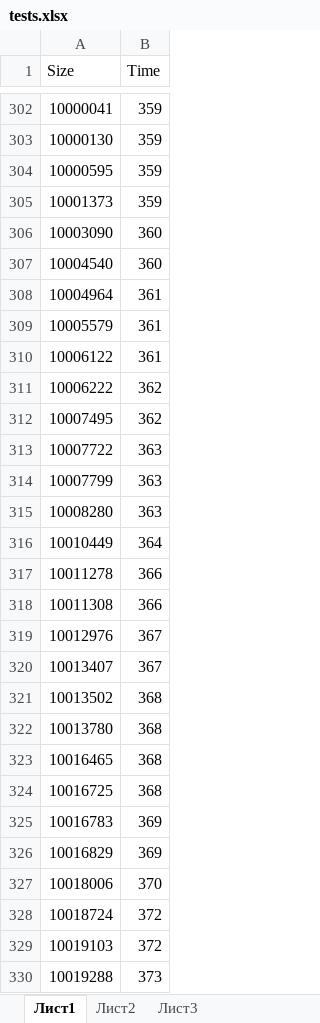
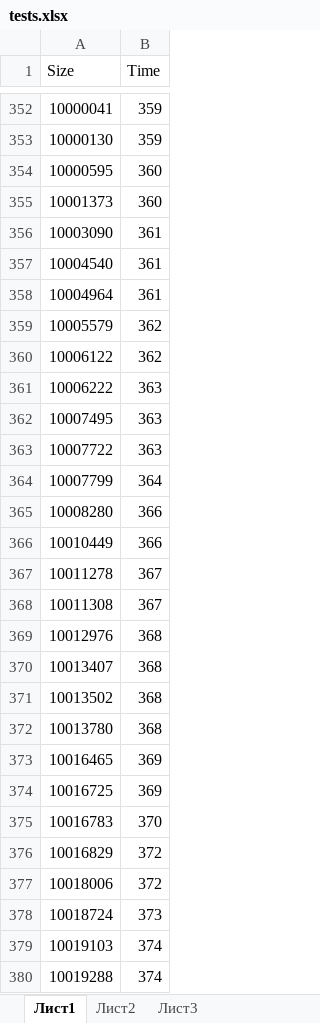
Before and after one commit to MarselYsup/Itis-aicd, an Excel workbook: semesterTask2/tests.xlsx, sheet Лист1, drawn as a sheet; only a part is shown, gaps mark what is left out; values as stored, in another font and other column widths than the file's, no borders; charts and pictures not drawn; addresses are those after the commit; the diff covers the shown part only; the diff names each change by its address in the sheet, - before the commit and + after, or states it on an @@ line.

```diff
--- a/semesterTask2/tests.xlsx (sheet Лист1)
+++ b/semesterTask2/tests.xlsx (sheet Лист1)
-B354:B355 (Time): 359
+B354:B355 (Time): 360
-B356:B357 (Time): 360
+B356:B357 (Time): 361
-B359:B360 (Time): 361
+B359:B360 (Time): 362
-B361:B362 (Time): 362
+B361:B362 (Time): 363
-B364 (Time): 363
+B364 (Time): 364
-B365 (Time): 363
+B365 (Time): 366
-B366 (Time): 364
+B366 (Time): 366
-B367:B368 (Time): 366
+B367:B368 (Time): 367
-B369:B370 (Time): 367
+B369:B370 (Time): 368
-B373:B374 (Time): 368
+B373:B374 (Time): 369
-B375 (Time): 369
+B375 (Time): 370
-B376 (Time): 369
+B376 (Time): 372
-B377 (Time): 370
+B377 (Time): 372
-B378 (Time): 372
+B378 (Time): 373
-B379 (Time): 372
+B379 (Time): 374
-B380 (Time): 373
+B380 (Time): 374
```
Also changed, not shown: 50 added rows and 12 edited cells elsewhere in this sheet, charts or pictures.
